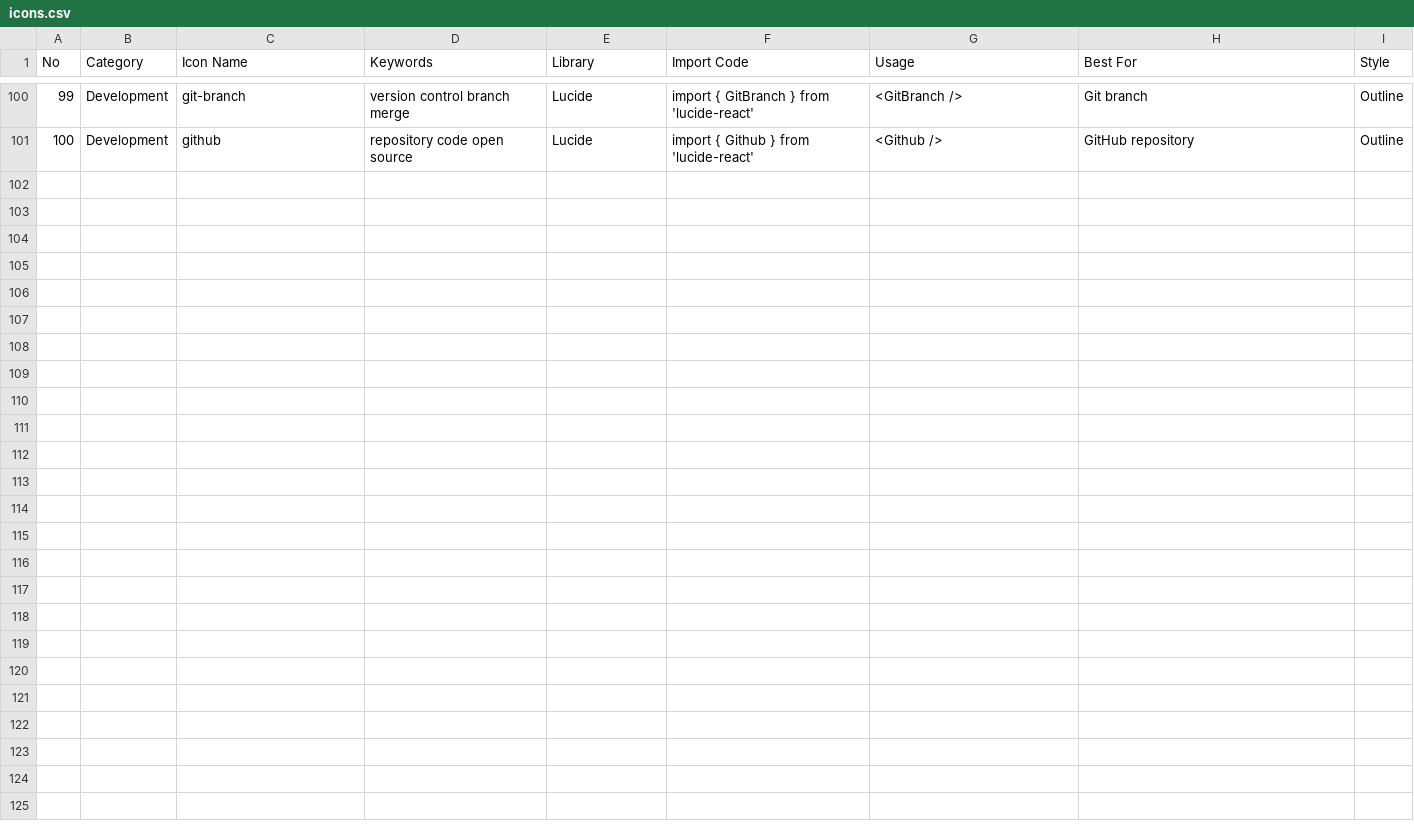
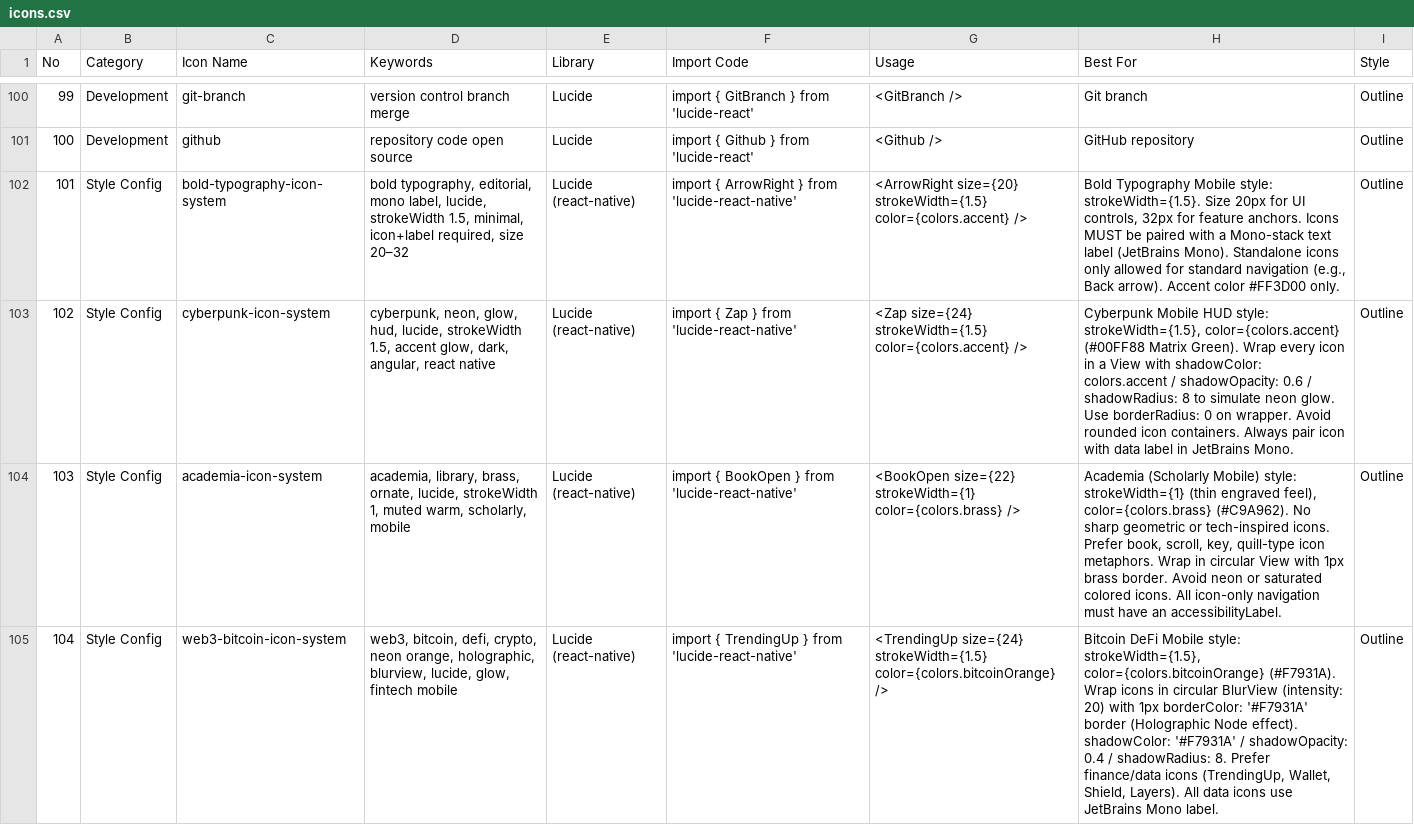
Before and after one commit to maxfeizi04-cloud/go-learning-blog, a CSV file: .codex/skills/ui-ux-pro-max/data/icons.csv, drawn as a sheet; only a part is shown, gaps mark what is left out; the diff names each change by its address in the sheet, - before the commit and + after, or states it on an @@ line.

```diff
--- a/.codex/skills/ui-ux-pro-max/data/icons.csv
+++ b/.codex/skills/ui-ux-pro-max/data/icons.csv
+row 102: 101 | Style Config | bold-typography-icon-system | bold typography, editorial, mono label, lucide, strokeWidth 1.5, minimal, icon+label required, size 20–32 | Lucide (react-native) | import { ArrowRight } from 'lucide-react-native' | <ArrowRight size={20} strokeWidth={1.5} color={colors.accent} /> | Bold Typography Mobile style: strokeWidth={1.5}. Size 20px for UI controls, 32px for feature anchors. Icons MUST be paired with a Mono-stack text label (JetBrains Mono). Standalone icons only allowed for standard navigation (e.g., Back arrow). Accent color #FF3D00 only. | Outline
+row 103: 102 | Style Config | cyberpunk-icon-system | cyberpunk, neon, glow, hud, lucide, strokeWidth 1.5, accent glow, dark, angular, react native | Lucide (react-native) | import { Zap } from 'lucide-react-native' | <Zap size={24} strokeWidth={1.5} color={colors.accent} /> | Cyberpunk Mobile HUD style: strokeWidth={1.5}, color={colors.accent} (#00FF88 Matrix Green). Wrap every icon in a View with shadowColor: colors.accent / shadowOpacity: 0.6 / shadowRadius: 8 to simulate neon glow. Use borderRadius: 0 on wrapper. Avoid rounded icon containers. Always pair icon with data label in JetBrains Mono. | Outline
+row 104: 103 | Style Config | academia-icon-system | academia, library, brass, ornate, lucide, strokeWidth 1, muted warm, scholarly, mobile | Lucide (react-native) | import { BookOpen } from 'lucide-react-native' | <BookOpen size={22} strokeWidth={1} color={colors.brass} /> | Academia (Scholarly Mobile) style: strokeWidth={1} (thin engraved feel), color={colors.brass} (#C9A962). No sharp geometric or tech-inspired icons. Prefer book, scroll, key, quill-type icon metaphors. Wrap in circular View with 1px brass border. Avoid neon or saturated colored icons. All icon-only navigation must have an accessibilityLabel. | Outline
+row 105: 104 | Style Config | web3-bitcoin-icon-system | web3, bitcoin, defi, crypto, neon orange, holographic, blurview, lucide, glow, fintech mobile | Lucide (react-native) | import { TrendingUp } from 'lucide-react-native' | <TrendingUp size={24} strokeWidth={1.5} color={colors.bitcoinOrange} /> | Bitcoin DeFi Mobile style: strokeWidth={1.5}, color={colors.bitcoinOrange} (#F7931A). Wrap icons in circular BlurView (intensity: 20) with 1px borderColor: '#F7931A' border (Holographic Node effect). shadowColor: '#F7931A' / shadowOpacity: 0.4 / shadowRadius: 8. Prefer finance/data icons (TrendingUp, Wallet, Shield, Layers). All data icons use JetBrains Mono label. | Outline
```
Also changed, not shown: 26 other files.
